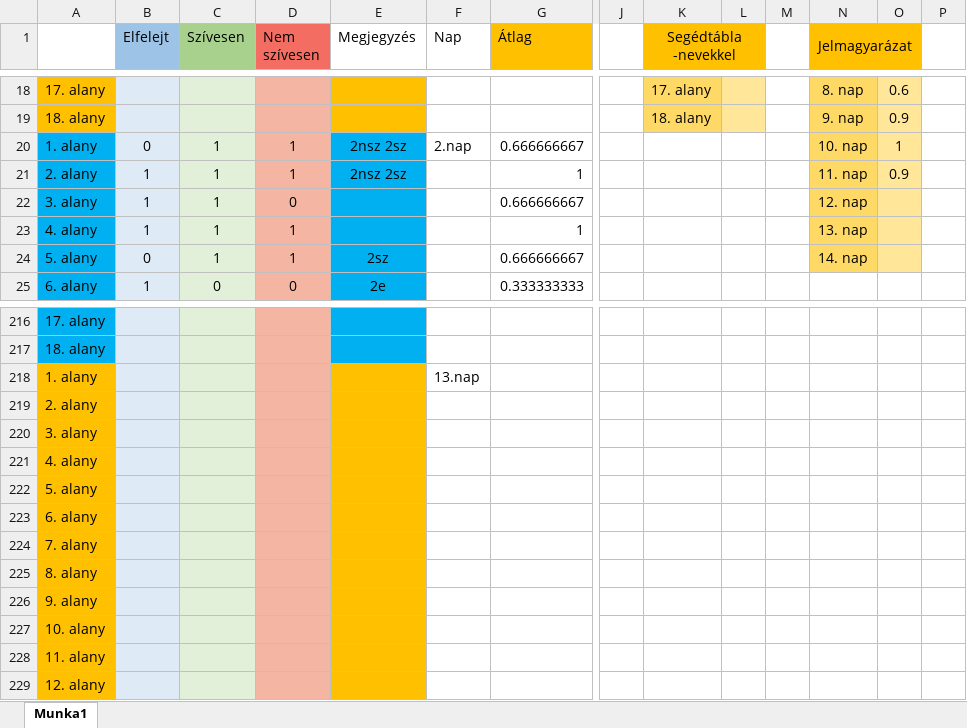
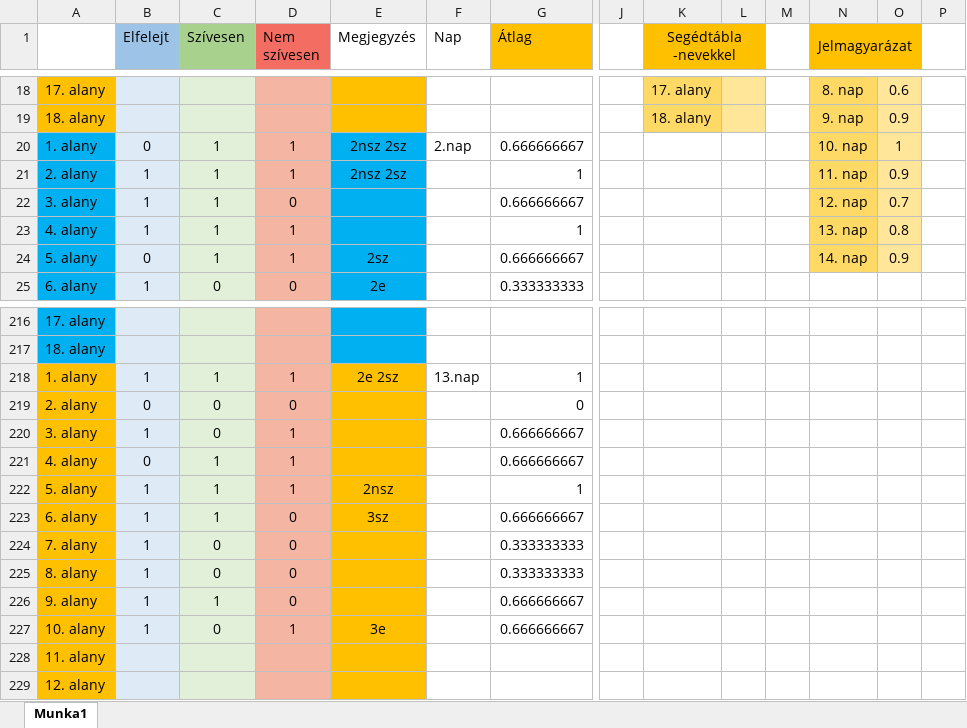
Before and after one commit to apalosaa4/Gamification, an Excel workbook: Egyéb/Kutatás.xlsx, sheet Munka1, drawn as a sheet; only a part is shown, gaps mark what is left out; values as stored, in another font and other column widths than the file's, no borders; removed rows and columns are numbered as before the commit, all else as after; rows hold the shown columns only; the diff covers the shown part only; the diff names each change by its address in the sheet, - before the commit and + after, or states it on an @@ line.

Commit message:
Excelbe minden adat beírva

```diff
--- a/Egyéb/Kutatás.xlsx (sheet Munka1)
+++ b/Egyéb/Kutatás.xlsx (sheet Munka1)
-O22: (empty)
+O22: 0.7
-O23: (empty)
+O23: 0.8
-O24: (empty)
+O24: 0.9
-row 218: 1. alany |  |  |  |  | 13.nap
-row 219: 2. alany
-row 220: 3. alany
-row 221: 4. alany
-row 222: 5. alany
-row 223: 6. alany
-row 224: 7. alany
-row 225: 8. alany
-row 226: 9. alany
-row 227: 10. alany
+row 218: 1. alany | 1 | 1 | 1 | 2e 2sz | 13.nap | 1
+row 219: 2. alany | 0 | 0 | 0 |  |  | 0
+row 220: 3. alany | 1 | 0 | 1 |  |  | 0.666666667
+row 221: 4. alany | 0 | 1 | 1 |  |  | 0.666666667
+row 222: 5. alany | 1 | 1 | 1 | 2nsz |  | 1
+row 223: 6. alany | 1 | 1 | 0 | 3sz |  | 0.666666667
+row 224: 7. alany | 1 | 0 | 0 |  |  | 0.333333333
+row 225: 8. alany | 1 | 0 | 0 |  |  | 0.333333333
+row 226: 9. alany | 1 | 1 | 0 |  |  | 0.666666667
+row 227: 10. alany | 1 | 0 | 1 | 3e |  | 0.666666667
```
Also changed, not shown: 19 added rows, 19 removed rows and 4 edited cells elsewhere in this sheet.
